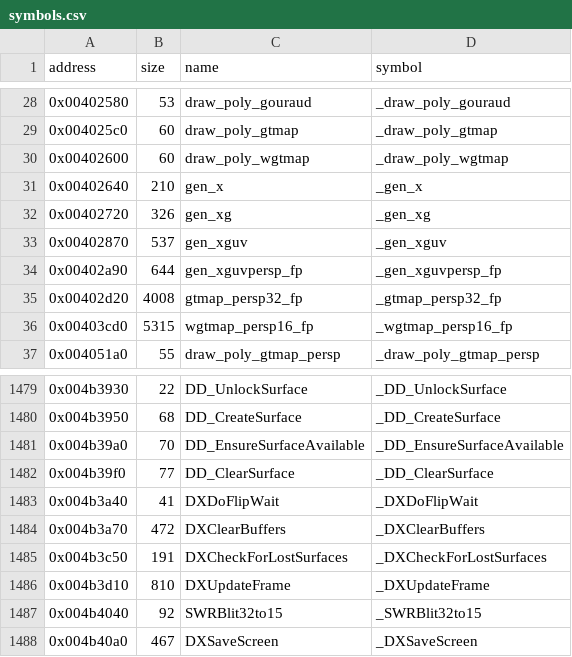
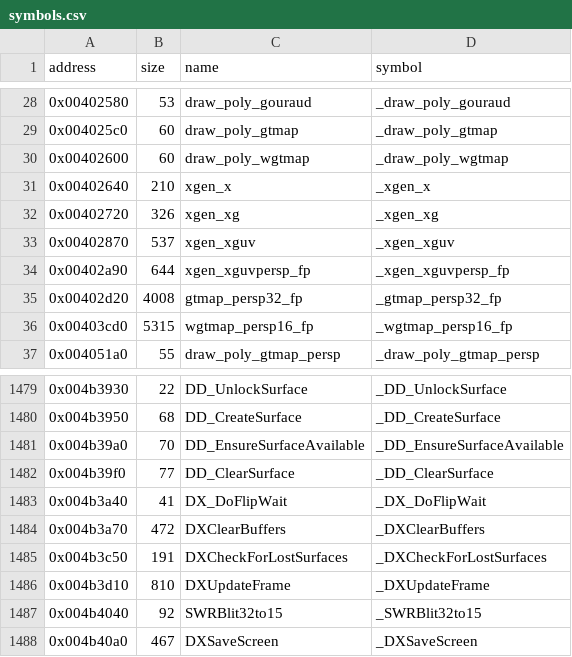
Before and after one commit to LostArtefacts/tr03, a CSV file: config/symbols.csv, drawn as a sheet; only a part is shown, gaps mark what is left out.

Commit message:
Use Core's names for 5 functions

```diff
--- a/config/symbols.csv
+++ b/config/symbols.csv
@@ -30,6 +30,6 @@ address,size,name,symbol
 0x00402600,60,draw_poly_wgtmap,_draw_poly_wgtmap
-0x00402640,210,gen_x,_gen_x
-0x00402720,326,gen_xg,_gen_xg
-0x00402870,537,gen_xguv,_gen_xguv
-0x00402a90,644,gen_xguvpersp_fp,_gen_xguvpersp_fp
+0x00402640,210,xgen_x,_xgen_x
+0x00402720,326,xgen_xg,_xgen_xg
+0x00402870,537,xgen_xguv,_xgen_xguv
+0x00402a90,644,xgen_xguvpersp_fp,_xgen_xguvpersp_fp
 0x00402d20,4008,gtmap_persp32_fp,_gtmap_persp32_fp
@@ -1482,3 +1482,3 @@ address,size,name,symbol
 0x004b39f0,77,DD_ClearSurface,_DD_ClearSurface
-0x004b3a40,41,DXDoFlipWait,_DXDoFlipWait
+0x004b3a40,41,DX_DoFlipWait,_DX_DoFlipWait
 0x004b3a70,472,DXClearBuffers,_DXClearBuffers
```
Also changed, not shown: 5 other files.
